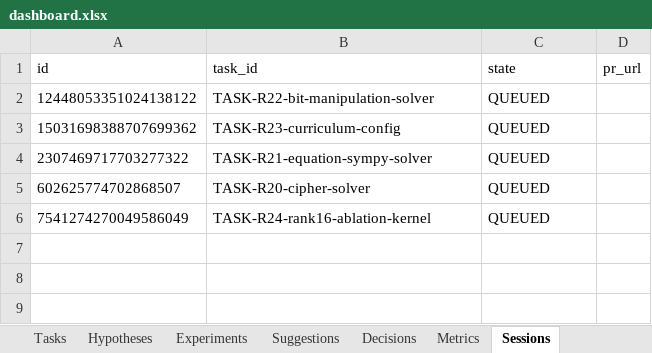
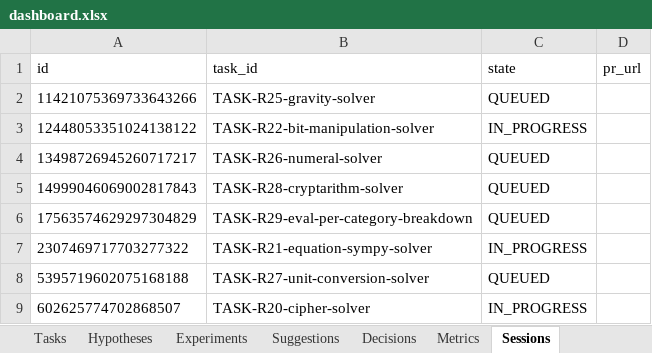
Before and after one commit to manojdadi56/Kaggle, an Excel workbook: state/dashboard.xlsx, sheet Sessions, drawn as a sheet; values as stored, in another font and other column widths than the file's, no borders; removed rows and columns are numbered as before the commit, all else as after; the diff names each change by its address in the sheet, - before the commit and + after, or states it on an @@ line.

```diff
--- a/state/dashboard.xlsx (sheet Sessions)
+++ b/state/dashboard.xlsx (sheet Sessions)
+row 2: 11421075369733643266 | TASK-R25-gravity-solver | QUEUED
-C3 (state): QUEUED
+C3 (state): IN_PROGRESS
-row 3: 15031698388707699362 | TASK-R23-curriculum-config | QUEUED
+row 4: 13498726945260717217 | TASK-R26-numeral-solver | QUEUED
+row 5: 14999046069002817843 | TASK-R28-cryptarithm-solver | QUEUED
+row 6: 17563574629297304829 | TASK-R29-eval-per-category-breakdown | QUEUED
-C7 (state): QUEUED
+C7 (state): IN_PROGRESS
+row 8: 5395719602075168188 | TASK-R27-unit-conversion-solver | QUEUED
-C9 (state): QUEUED
+C9 (state): IN_PROGRESS
-row 6: 7541274270049586049 | TASK-R24-rank16-ablation-kernel | QUEUED
```
Also changed, not shown: sheet Tasks, sheet Hypotheses, sheet Status, 3 other files.
